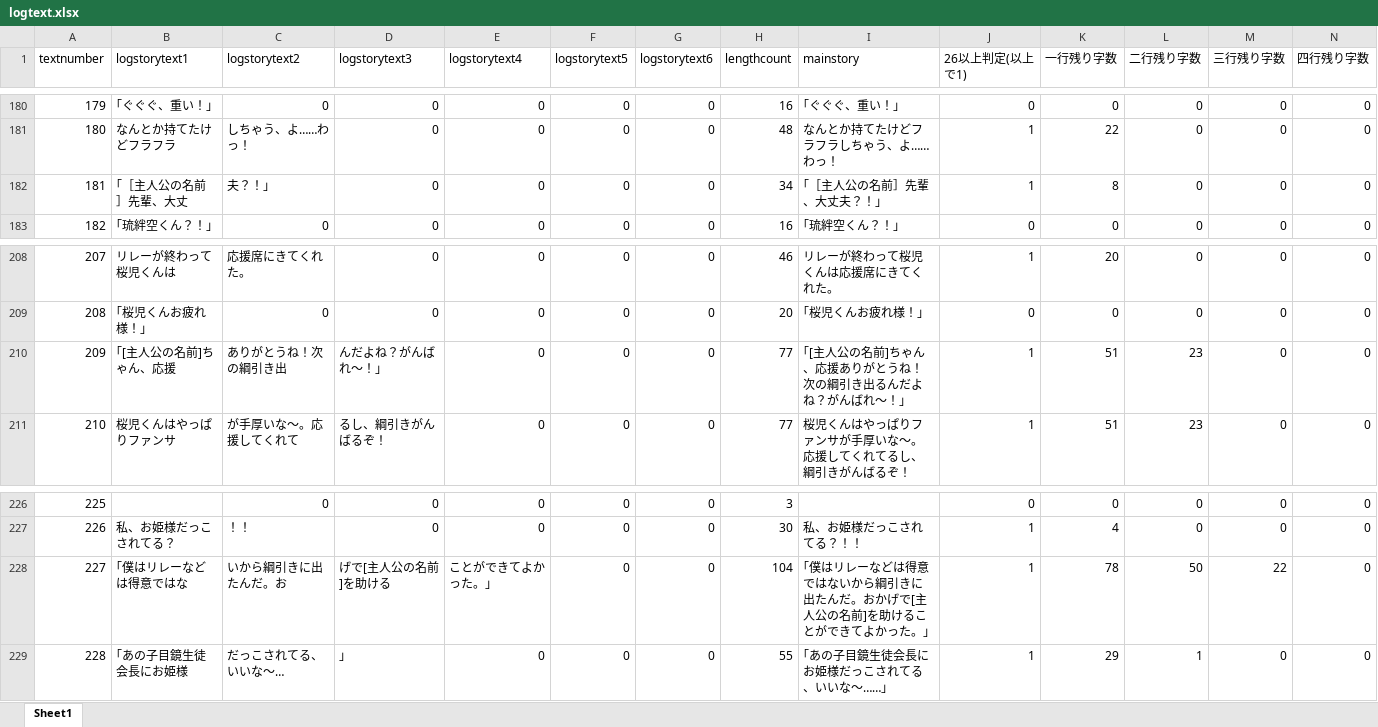
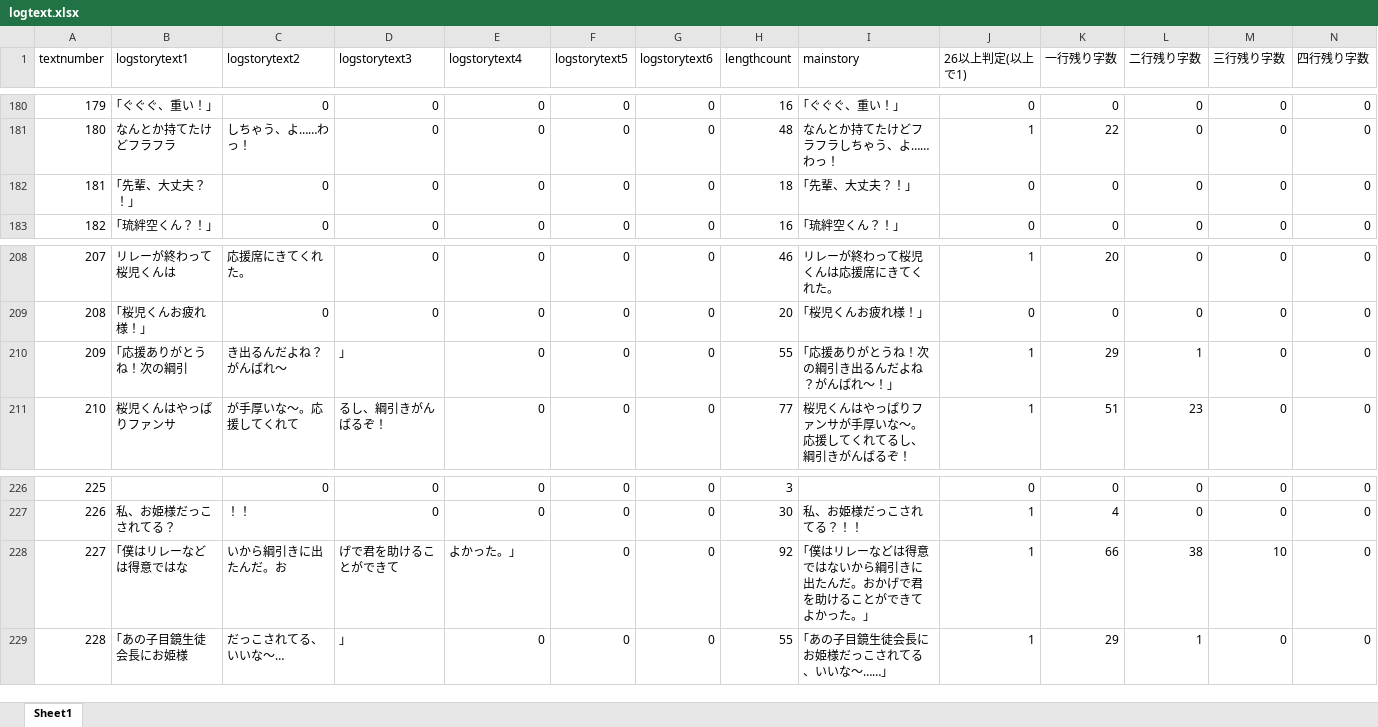
Before and after one commit to medai147/OG-3, an Excel workbook: OG3/Assets/Scripts/logtext.xlsx, sheet Sheet1, drawn as a sheet; only a part is shown, gaps mark what is left out; values as stored, in another font and other column widths than the file's, no borders; the diff names each change by its address in the sheet, - before the commit and + after, or states it on an @@ line.

Commit message:
主人公の名前をいれない文に変更

```diff
--- a/OG3/Assets/Scripts/logtext.xlsx (sheet Sheet1)
+++ b/OG3/Assets/Scripts/logtext.xlsx (sheet Sheet1)
-B182 (logstorytext1): ｢［主人公の名前］先輩、大丈
+B182 (logstorytext1): ｢先輩、大丈夫？！｣
-C182 (logstorytext2): 夫？！｣
+C182 (logstorytext2): 0
-H182 (lengthcount): 34
+H182 (lengthcount): 18
-I182 (mainstory): ｢［主人公の名前］先輩、大丈夫？！｣
+I182 (mainstory): ｢先輩、大丈夫？！｣
-J182 (26以上判定(以上で1)): 1
+J182 (26以上判定(以上で1)): 0
-K182 (一行残り字数): 8
+K182 (一行残り字数): 0
-B210 (logstorytext1): ｢[主人公の名前]ちゃん、応援
+B210 (logstorytext1): ｢応援ありがとうね！次の綱引
-C210 (logstorytext2): ありがとうね！次の綱引き出
+C210 (logstorytext2): き出るんだよね？がんばれ〜
-D210 (logstorytext3): んだよね？がんばれ〜！｣
+D210 (logstorytext3): ｣
-H210 (lengthcount): 77
+H210 (lengthcount): 55
-I210 (mainstory): ｢[主人公の名前]ちゃん、応援ありがとうね！次の綱引き出るんだよね？がんばれ〜！｣
+I210 (mainstory): ｢応援ありがとうね！次の綱引き出るんだよね？がんばれ〜！｣
-K210 (一行残り字数): 51
+K210 (一行残り字数): 29
-L210 (二行残り字数): 23
+L210 (二行残り字数): 1
-D228 (logstorytext3): げで[主人公の名前]を助ける
+D228 (logstorytext3): げで君を助けることができて
-E228 (logstorytext4): ことができてよかった。｣
+E228 (logstorytext4): よかった。｣
-H228 (lengthcount): 104
+H228 (lengthcount): 92
-I228 (mainstory): …おかげで[主人公の名前]を助ける…
+I228 (mainstory): …おかげで君を助ける…
-K228 (一行残り字数): 78
+K228 (一行残り字数): 66
-L228 (二行残り字数): 50
+L228 (二行残り字数): 38
-M228 (三行残り字数): 22
+M228 (三行残り字数): 10
```
Also changed, not shown: 8 other files.
